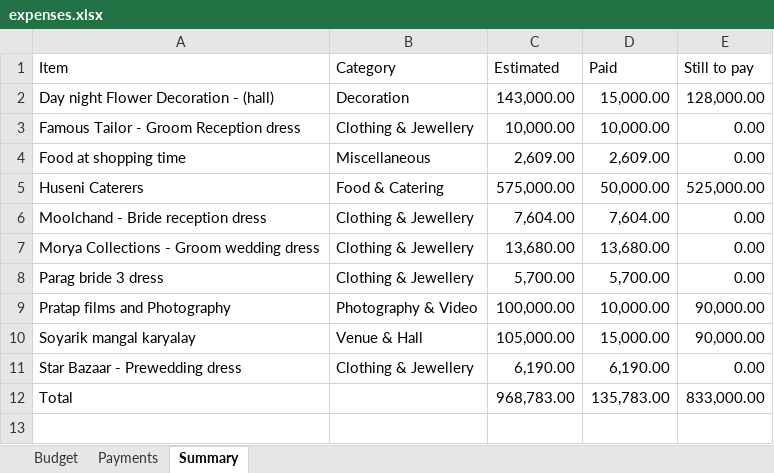
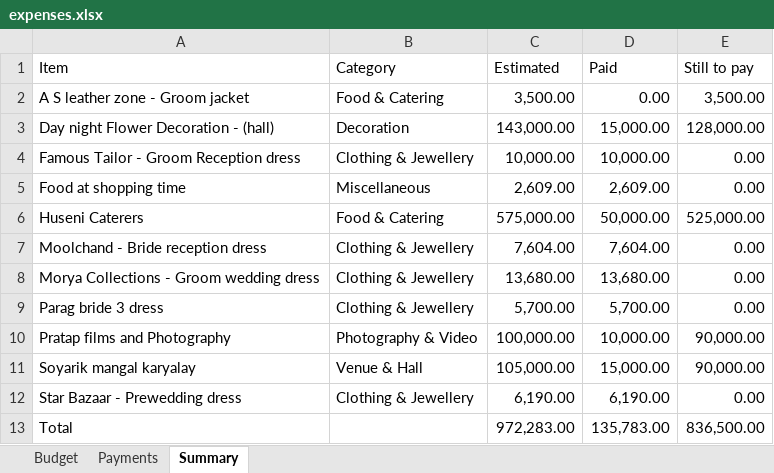
Before and after one commit to Asif-Nice/poc-track-expenses, an Excel workbook: data/expenses.xlsx, sheet Summary, drawn as a sheet; values as stored, in another font and other column widths than the file's, no borders; addresses are those after the commit; the diff names each change by its address in the sheet, - before the commit and + after, or states it on an @@ line.

Commit message:
Add budget item: A S leather zone - Groom jacket — ₹3,500.00

```diff
--- a/data/expenses.xlsx (sheet Summary)
+++ b/data/expenses.xlsx (sheet Summary)
+row 2: A S leather zone - Groom jacket | Food & Catering | 3,500.00 | 0.00 | 3,500.00
-C13 (Estimated): 968,783.00
+C13 (Estimated): 972,283.00
-E13 (Still to pay): 833,000.00
+E13 (Still to pay): 836,500.00
```
Also changed, not shown: sheet Budget, formulas that keep their value.
